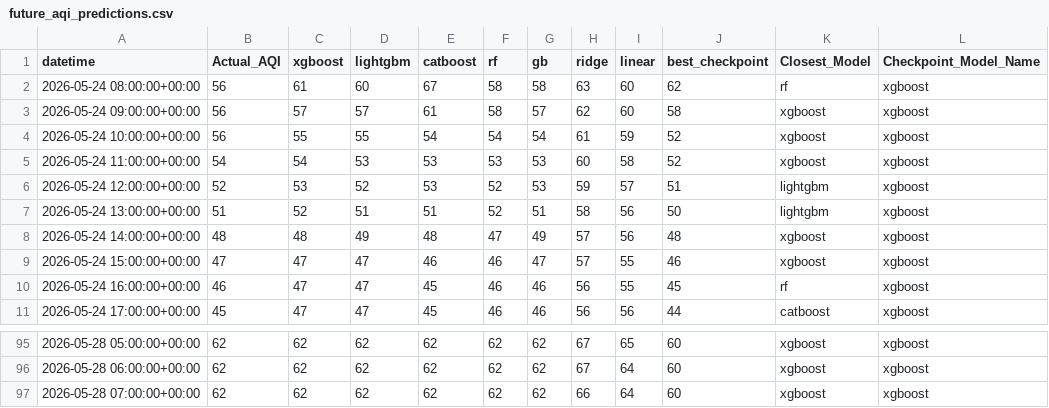
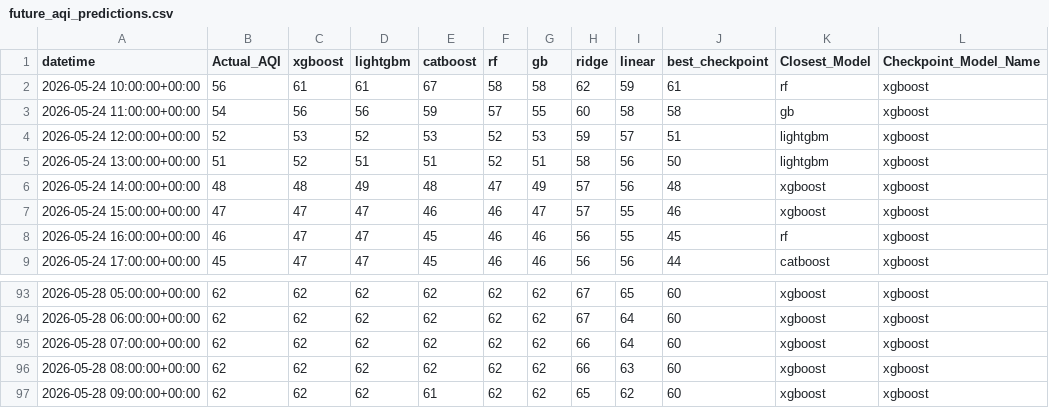
Before and after one commit to Yusra-Munawwar/AQI_Prediction, a CSV file: data/future_aqi_predictions.csv, drawn as a sheet; only a part is shown, gaps mark what is left out.

```diff
--- a/data/future_aqi_predictions.csv
+++ b/data/future_aqi_predictions.csv
@@ -1,6 +1,4 @@
 datetime,Actual_AQI,xgboost,lightgbm,catboost,rf,gb,ridge,linear,best_checkpoint,Closest_Model,Checkpoint_Model_Name
-2026-05-24 08:00:00+00:00,56,61,60,67,58,58,63,60,62,rf,xgboost
-2026-05-24 09:00:00+00:00,56,57,57,61,58,57,62,60,58,xgboost,xgboost
-2026-05-24 10:00:00+00:00,56,55,55,54,54,54,61,59,52,xgboost,xgboost
-2026-05-24 11:00:00+00:00,54,54,53,53,53,53,60,58,52,xgboost,xgboost
+2026-05-24 10:00:00+00:00,56,61,61,67,58,58,62,59,61,rf,xgboost
+2026-05-24 11:00:00+00:00,54,56,56,59,57,55,60,58,58,gb,xgboost
 2026-05-24 12:00:00+00:00,52,53,52,53,52,53,59,57,51,lightgbm,xgboost
@@ -97 +95,3 @@ datetime,Actual_AQI,xgboost,lightgbm,catboost,rf,gb,ridge,linear,best_checkpoint
 2026-05-28 07:00:00+00:00,62,62,62,62,62,62,66,64,60,xgboost,xgboost
+2026-05-28 08:00:00+00:00,62,62,62,62,62,62,66,63,60,xgboost,xgboost
+2026-05-28 09:00:00+00:00,62,62,62,61,62,62,65,62,60,xgboost,xgboost
```
Also changed, not shown: data/future_prediction_comparison.csv, 11 other files.
